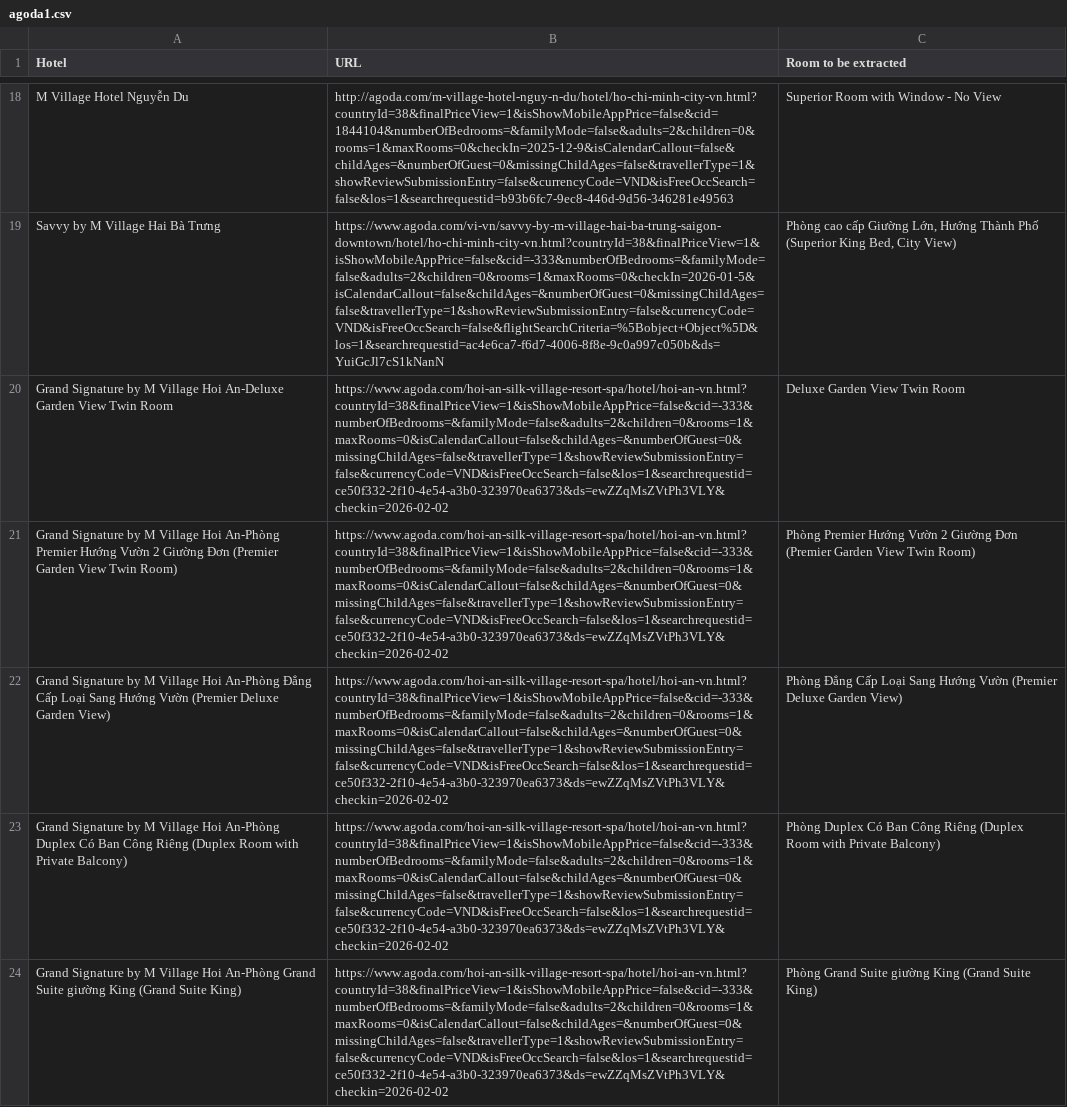
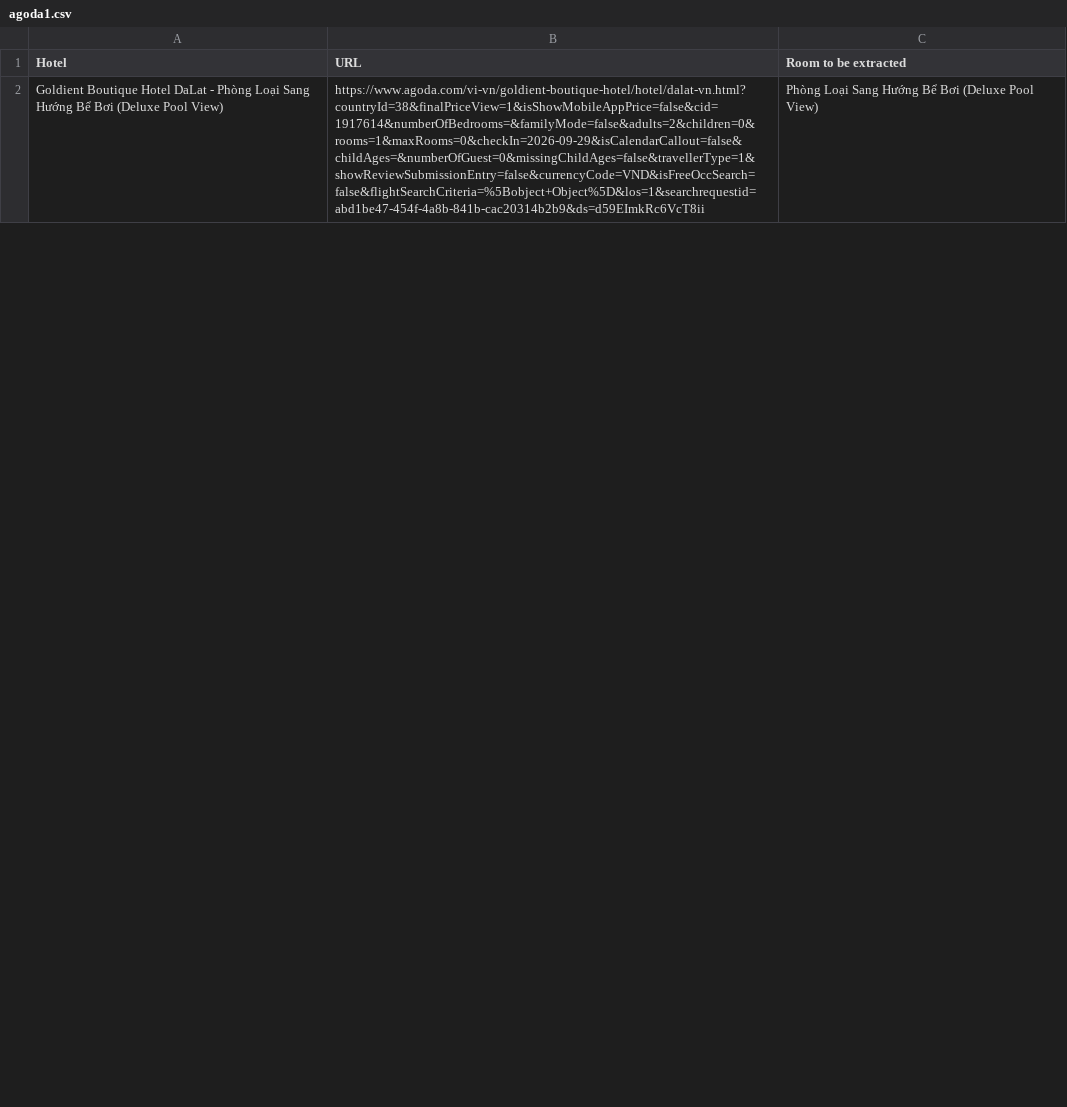
Before and after one commit to hchinhtrung/mvillage-email-template, a CSV file: 31.crawl-tool/agoda copy/agoda1/agoda1.csv, drawn as a sheet; only a part is shown, gaps mark what is left out; removed rows and columns are numbered as before the commit, all else as after; the diff covers the shown part only; the diff names each change by its address in the sheet, - before the commit and + after, or states it on an @@ line.

```diff
--- a/31.crawl-tool/agoda copy/agoda1/agoda1.csv
+++ b/31.crawl-tool/agoda copy/agoda1/agoda1.csv
-row 18: M Village Hotel Nguyễn Du | http://agoda.com/m-village-hotel-nguy-n-du/hotel/ho-chi-minh-city-vn.html?countryId=38&finalPriceView=1&isShowMobileAppPrice=false&cid=1844104&numberOfBedrooms=&familyMode=false&adults=2&children=0&rooms=1&maxRooms=0&checkIn=2025-12-9&isCalendarCallout=false&childAges=&numberOfGuest=0&missingChildAges=false&travellerType=1&showReviewSubmissionEntry=false&currencyCode=VND&isFreeOccSearch=false&los=1&searchrequestid=b93b6fc7-9ec8-446d-9d56-346281e49563 | Superior Room with Window - No View
-row 19: Savvy by M Village Hai Bà Trưng | https://www.agoda.com/vi-vn/savvy-by-m-village-hai-ba-trung-saigon-downtown/hotel/ho-chi-minh-city-vn.html?countryId=38&finalPriceView=1&isShowMobileAppPrice=false&cid=-333&numberOfBedrooms=&familyMode=false&adults=2&children=0&rooms=1&maxRooms=0&checkIn=2026-01-5&isCalendarCallout=false&childAges=&numberOfGuest=0&missingChildAges=false&travellerType=1&showReviewSubmissionEntry=false&currencyCode=VND&isFreeOccSearch=false&flightSearchCriteria=%5Bobject+Object%5D&los=1&searchrequestid=ac4e6ca7-f6d7-4006-8f8e-9c0a997c050b&ds=YuiGcJl7cS1kNanN | Phòng cao cấp Giường Lớn, Hướng Thành Phố (Superior King Bed, City View)
-row 20: Grand Signature by M Village Hoi An-Deluxe Garden View Twin Room | https://www.agoda.com/hoi-an-silk-village-resort-spa/hotel/hoi-an-vn.html?countryId=38&finalPriceView=1&isShowMobileAppPrice=false&cid=-333&numberOfBedrooms=&familyMode=false&adults=2&children=0&rooms=1&maxRooms=0&isCalendarCallout=false&childAges=&numberOfGuest=0&missingChildAges=false&travellerType=1&showReviewSubmissionEntry=false&currencyCode=VND&isFreeOccSearch=false&los=1&searchrequestid=ce50f332-2f10-4e54-a3b0-323970ea6373&ds=ewZZqMsZVtPh3VLY&checkin=2026-02-02 | Deluxe Garden View Twin Room
-row 21: Grand Signature by M Village Hoi An-Phòng Premier Hướng Vườn 2 Giường Đơn (Premier Garden View Twin Room) | https://www.agoda.com/hoi-an-silk-village-resort-spa/hotel/hoi-an-vn.html?countryId=38&finalPriceView=1&isShowMobileAppPrice=false&cid=-333&numberOfBedrooms=&familyMode=false&adults=2&children=0&rooms=1&maxRooms=0&isCalendarCallout=false&childAges=&numberOfGuest=0&missingChildAges=false&travellerType=1&showReviewSubmissionEntry=false&currencyCode=VND&isFreeOccSearch=false&los=1&searchrequestid=ce50f332-2f10-4e54-a3b0-323970ea6373&ds=ewZZqMsZVtPh3VLY&checkin=2026-02-02 | Phòng Premier Hướng Vườn 2 Giường Đơn (Premier Garden View Twin Room)
-row 22: Grand Signature by M Village Hoi An-Phòng Đẳng Cấp Loại Sang Hướng Vườn (Premier Deluxe Garden View) | https://www.agoda.com/hoi-an-silk-village-resort-spa/hotel/hoi-an-vn.html?countryId=38&finalPriceView=1&isShowMobileAppPrice=false&cid=-333&numberOfBedrooms=&familyMode=false&adults=2&children=0&rooms=1&maxRooms=0&isCalendarCallout=false&childAges=&numberOfGuest=0&missingChildAges=false&travellerType=1&showReviewSubmissionEntry=false&currencyCode=VND&isFreeOccSearch=false&los=1&searchrequestid=ce50f332-2f10-4e54-a3b0-323970ea6373&ds=ewZZqMsZVtPh3VLY&checkin=2026-02-02 | Phòng Đẳng Cấp Loại Sang Hướng Vườn (Premier Deluxe Garden View)
-row 23: Grand Signature by M Village Hoi An-Phòng Duplex Có Ban Công Riêng (Duplex Room with Private Balcony) | https://www.agoda.com/hoi-an-silk-village-resort-spa/hotel/hoi-an-vn.html?countryId=38&finalPriceView=1&isShowMobileAppPrice=false&cid=-333&numberOfBedrooms=&familyMode=false&adults=2&children=0&rooms=1&maxRooms=0&isCalendarCallout=false&childAges=&numberOfGuest=0&missingChildAges=false&travellerType=1&showReviewSubmissionEntry=false&currencyCode=VND&isFreeOccSearch=false&los=1&searchrequestid=ce50f332-2f10-4e54-a3b0-323970ea6373&ds=ewZZqMsZVtPh3VLY&checkin=2026-02-02 | Phòng Duplex Có Ban Công Riêng (Duplex Room with Private Balcony)
-row 24: Grand Signature by M Village Hoi An-Phòng Grand Suite giường King (Grand Suite King) | https://www.agoda.com/hoi-an-silk-village-resort-spa/hotel/hoi-an-vn.html?countryId=38&finalPriceView=1&isShowMobileAppPrice=false&cid=-333&numberOfBedrooms=&familyMode=false&adults=2&children=0&rooms=1&maxRooms=0&isCalendarCallout=false&childAges=&numberOfGuest=0&missingChildAges=false&travellerType=1&showReviewSubmissionEntry=false&currencyCode=VND&isFreeOccSearch=false&los=1&searchrequestid=ce50f332-2f10-4e54-a3b0-323970ea6373&ds=ewZZqMsZVtPh3VLY&checkin=2026-02-02 | Phòng Grand Suite giường King (Grand Suite King)
+row 2: Goldient Boutique Hotel DaLat - Phòng Loại Sang Hướng Bể Bơi (Deluxe Pool View) | https://www.agoda.com/vi-vn/goldient-boutique-hotel/hotel/dalat-vn.html?countryId=38&finalPriceView=1&isShowMobileAppPrice=false&cid=1917614&numberOfBedrooms=&familyMode=false&adults=2&children=0&rooms=1&maxRooms=0&checkIn=2026-09-29&isCalendarCallout=false&childAges=&numberOfGuest=0&missingChildAges=false&travellerType=1&showReviewSubmissionEntry=false&currencyCode=VND&isFreeOccSearch=false&flightSearchCriteria=%5Bobject+Object%5D&los=1&searchrequestid=abd1be47-454f-4a8b-841b-cac20314b2b9&ds=d59EImkRc6VcT8ii | Phòng Loại Sang Hướng Bể Bơi (Deluxe Pool View)
```
Also changed, not shown: 24 added rows and 16 removed rows elsewhere in this file, 31.crawl-tool/agoda copy/agoda2/TEMP_agoda2.csv, 31.crawl-tool/agoda copy/agoda2/agoda2.csv, 13 other files.
